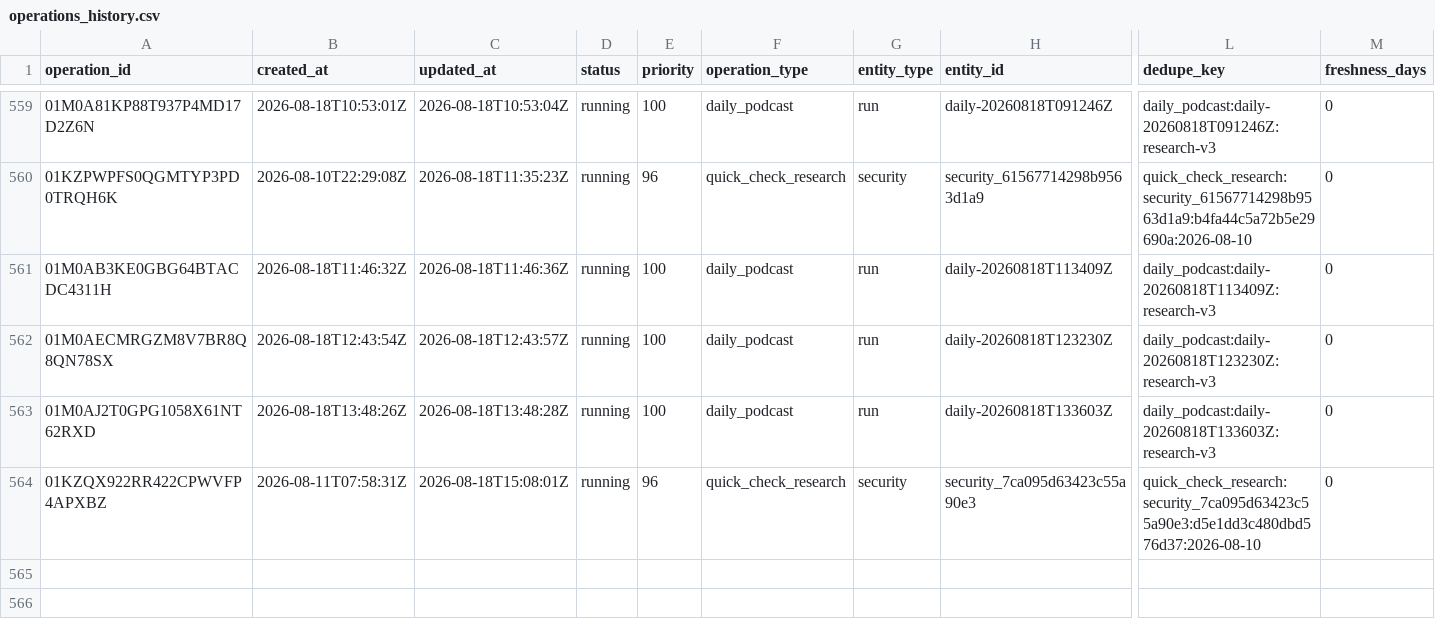
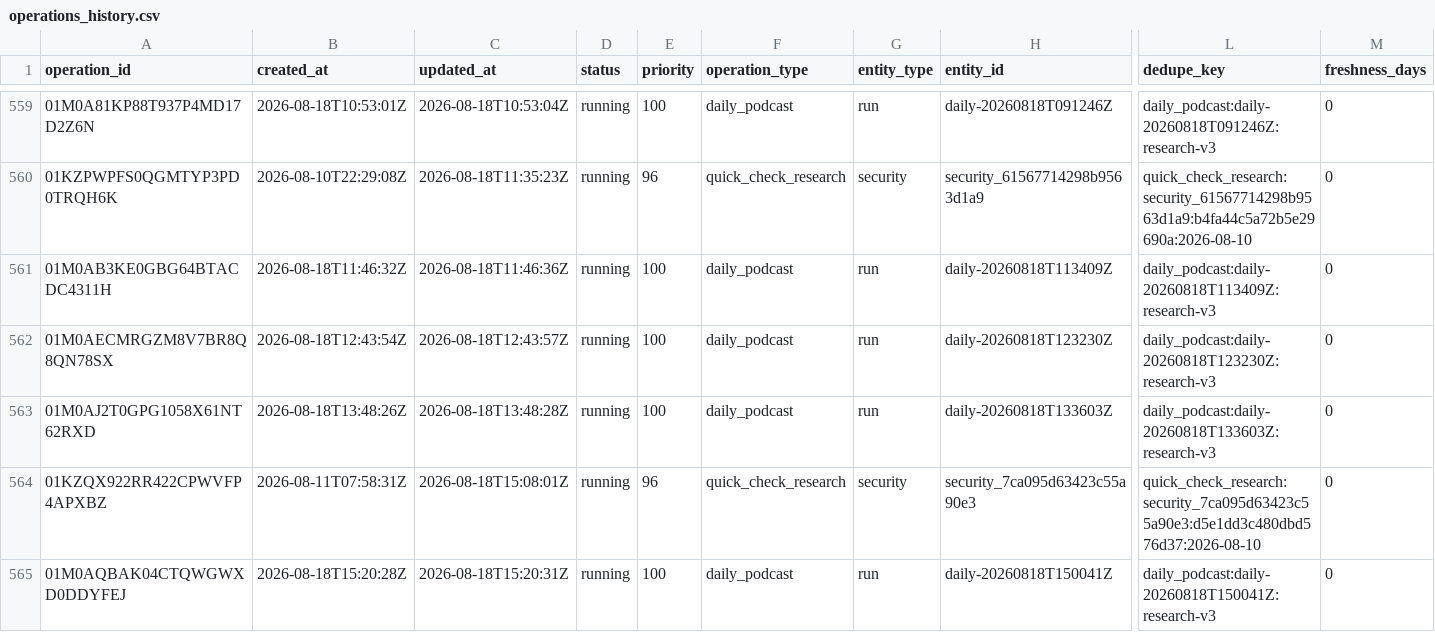
Before and after one commit to Kabutojira/PaperTrader, a CSV file: data/operations/operations_history.csv, drawn as a sheet; only a part is shown, gaps mark what is left out; rows hold the shown columns only; the diff names each change by its address in the sheet, - before the commit and + after, or states it on an @@ line.

```diff
--- a/data/operations/operations_history.csv
+++ b/data/operations/operations_history.csv
+row 565: 01M0AQBAK04CTQWGWXD0DDYFEJ | 2026-08-18T15:20:28Z | 2026-08-18T15:20:31Z | running | 100 | daily_podcast | run | daily-20260818T150041Z | daily_podcast:daily-20260818T150041Z:research-v3 | 0
```
Also changed, not shown: data/tables/issues.csv, 13 other files.
